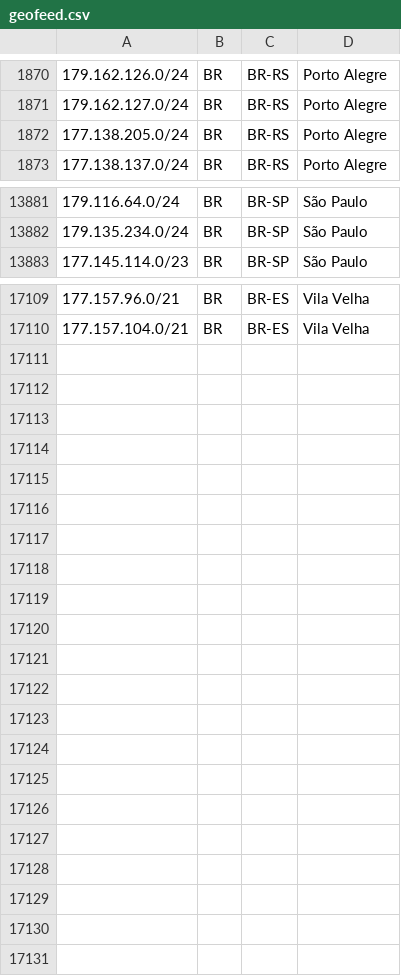
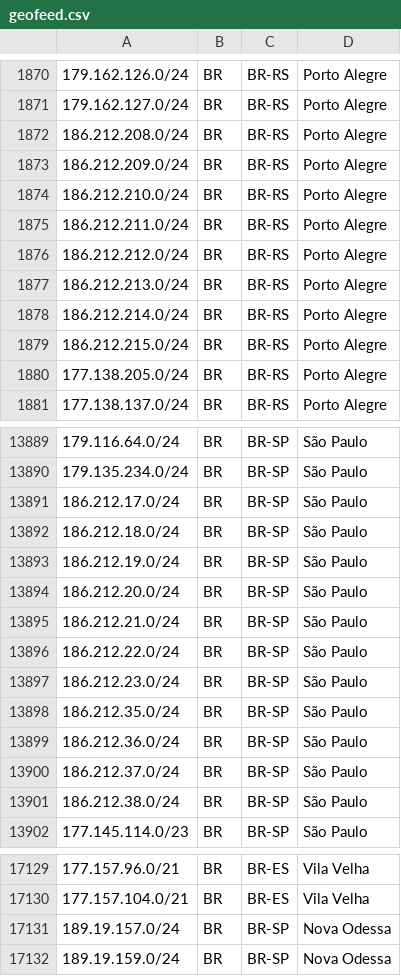
Before and after one commit to baleeiro17/geofeed-vivo, a CSV file: geofeed.csv, drawn as a sheet; only a part is shown, gaps mark what is left out; the diff covers the shown part only.

Commit message:
Add files via upload

```diff
--- a/geofeed.csv
+++ b/geofeed.csv
@@ -1871,2 +1871,10 @@
 179.162.127.0/24,BR,BR-RS,Porto Alegre,
+186.212.208.0/24,BR,BR-RS,Porto Alegre,
+186.212.209.0/24,BR,BR-RS,Porto Alegre,
+186.212.210.0/24,BR,BR-RS,Porto Alegre,
+186.212.211.0/24,BR,BR-RS,Porto Alegre,
+186.212.212.0/24,BR,BR-RS,Porto Alegre,
+186.212.213.0/24,BR,BR-RS,Porto Alegre,
+186.212.214.0/24,BR,BR-RS,Porto Alegre,
+186.212.215.0/24,BR,BR-RS,Porto Alegre,
 177.138.205.0/24,BR,BR-RS,Porto Alegre,
@@ -13882,2 +13890,13 @@
 179.135.234.0/24,BR,BR-SP,São Paulo,
+186.212.17.0/24,BR,BR-SP,São Paulo,
+186.212.18.0/24,BR,BR-SP,São Paulo,
+186.212.19.0/24,BR,BR-SP,São Paulo,
+186.212.20.0/24,BR,BR-SP,São Paulo,
+186.212.21.0/24,BR,BR-SP,São Paulo,
+186.212.22.0/24,BR,BR-SP,São Paulo,
+186.212.23.0/24,BR,BR-SP,São Paulo,
+186.212.35.0/24,BR,BR-SP,São Paulo,
+186.212.36.0/24,BR,BR-SP,São Paulo,
+186.212.37.0/24,BR,BR-SP,São Paulo,
+186.212.38.0/24,BR,BR-SP,São Paulo,
 177.145.114.0/23,BR,BR-SP,São Paulo,
@@ -17110 +17130,3 @@
 177.157.104.0/21,BR,BR-ES,Vila Velha,
+189.19.157.0/24,BR,BR-SP,Nova Odessa,
+189.19.159.0/24,BR,BR-SP,Nova Odessa,
```
Also changed, not shown: 1 added row elsewhere in this file.
